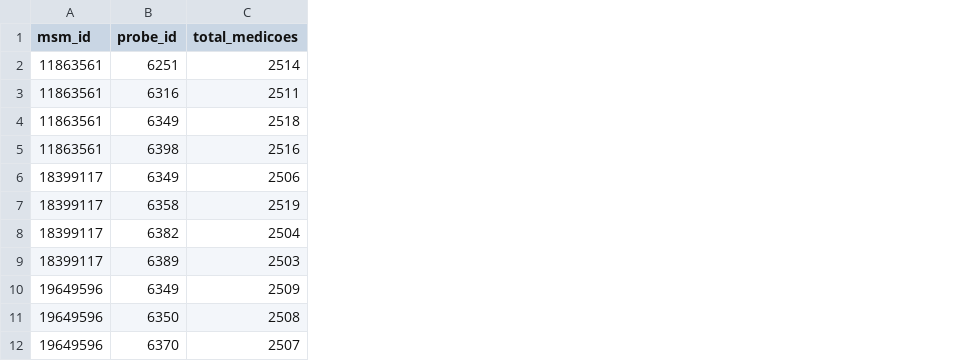
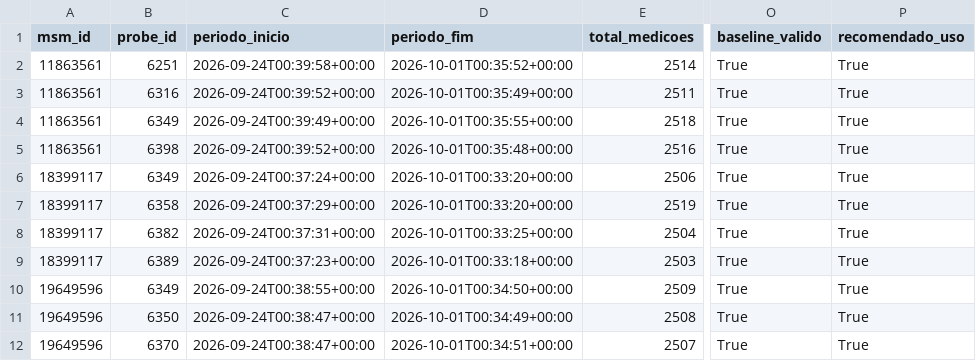
Before and after one commit to Rodrigo3441/netpulse-sistema-monitor-de-redes, a CSV file: data/interim/baseline_por_fluxo.csv, drawn as a sheet; only a part is shown, gaps mark what is left out; the diff names each change by its address in the sheet, - before the commit and + after, or states it on an @@ line.

```diff
--- a/data/interim/baseline_por_fluxo.csv
+++ b/data/interim/baseline_por_fluxo.csv
+column C (periodo_inicio), rows 2-12: 2026-09-24T00:39:58+00:00 | 2026-09-24T00:39:52+00:00 | 2026-09-24T00:39:49+00:00 | 2026-09-24T00:39:52+00:00 | 2026-09-24T00:37:24+00:00 | 2026-09-24T00:37:29+00:00 | 2026-09-24T00:37:31+00:00 | 2026-09-24T00:37:23+00:00 | 2026-09-24T00:38:55+00:00 | 2026-09-24T00:38:47+00:00 | 2026-09-24T00:38:47+00:00
+column D (periodo_fim), rows 2-12: 2026-10-01T00:35:52+00:00 | 2026-10-01T00:35:49+00:00 | 2026-10-01T00:35:55+00:00 | 2026-10-01T00:35:48+00:00 | 2026-10-01T00:33:20+00:00 | 2026-10-01T00:33:20+00:00 | 2026-10-01T00:33:25+00:00 | 2026-10-01T00:33:18+00:00 | 2026-10-01T00:34:50+00:00 | 2026-10-01T00:34:49+00:00 | 2026-10-01T00:34:51+00:00
+column O (baseline_valido), rows 2-12: all True
+column P (recomendado_uso), rows 2-12: all True
```
Also changed, not shown: 5 other files.
